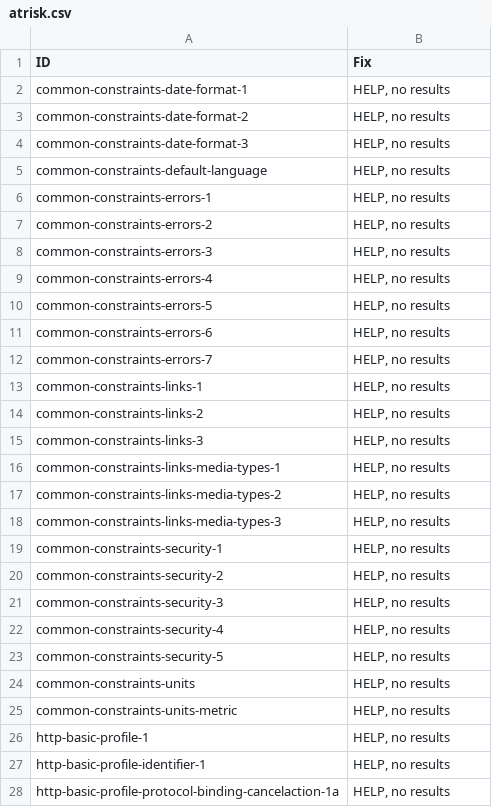
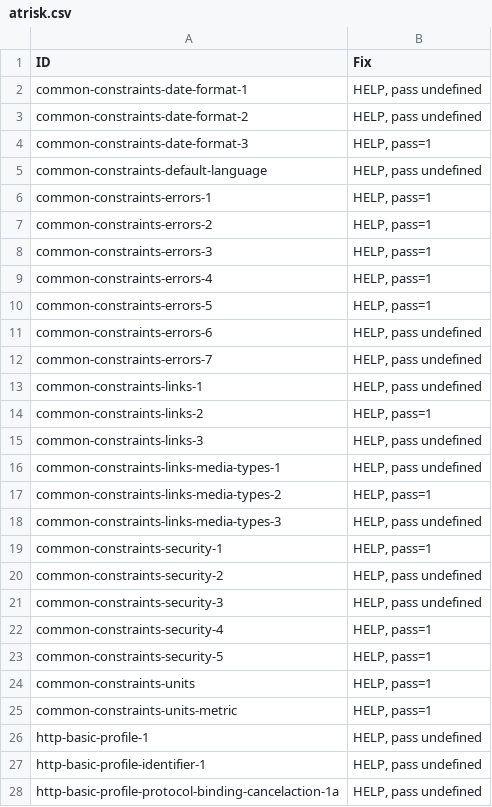
Before and after one commit to w3c/wot-profile, a CSV file: testing/inputs/atrisk.csv, drawn as a sheet; only a part is shown; the diff covers the shown part only.

```diff
--- a/testing/inputs/atrisk.csv
+++ b/testing/inputs/atrisk.csv
@@ -1,28 +1,28 @@
 "ID","Fix"
-"common-constraints-date-format-1","HELP, no results"
-"common-constraints-date-format-2","HELP, no results"
-"common-constraints-date-format-3","HELP, no results"
-"common-constraints-default-language","HELP, no results"
-"common-constraints-errors-1","HELP, no results"
-"common-constraints-errors-2","HELP, no results"
-"common-constraints-errors-3","HELP, no results"
-"common-constraints-errors-4","HELP, no results"
-"common-constraints-errors-5","HELP, no results"
-"common-constraints-errors-6","HELP, no results"
-"common-constraints-errors-7","HELP, no results"
-"common-constraints-links-1","HELP, no results"
-"common-constraints-links-2","HELP, no results"
-"common-constraints-links-3","HELP, no results"
-"common-constraints-links-media-types-1","HELP, no results"
-"common-constraints-links-media-types-2","HELP, no results"
-"common-constraints-links-media-types-3","HELP, no results"
-"common-constraints-security-1","HELP, no results"
-"common-constraints-security-2","HELP, no results"
-"common-constraints-security-3","HELP, no results"
-"common-constraints-security-4","HELP, no results"
-"common-constraints-security-5","HELP, no results"
-"common-constraints-units","HELP, no results"
-"common-constraints-units-metric","HELP, no results"
-"http-basic-profile-1","HELP, no results"
-"http-basic-profile-identifier-1","HELP, no results"
-"http-basic-profile-protocol-binding-cancelaction-1a","HELP, no results"
+"common-constraints-date-format-1","HELP, pass undefined"
+"common-constraints-date-format-2","HELP, pass undefined"
+"common-constraints-date-format-3","HELP, pass=1"
+"common-constraints-default-language","HELP, pass undefined"
+"common-constraints-errors-1","HELP, pass=1"
+"common-constraints-errors-2","HELP, pass=1"
+"common-constraints-errors-3","HELP, pass=1"
+"common-constraints-errors-4","HELP, pass=1"
+"common-constraints-errors-5","HELP, pass=1"
+"common-constraints-errors-6","HELP, pass undefined"
+"common-constraints-errors-7","HELP, pass undefined"
+"common-constraints-links-1","HELP, pass undefined"
+"common-constraints-links-2","HELP, pass=1"
+"common-constraints-links-3","HELP, pass undefined"
+"common-constraints-links-media-types-1","HELP, pass undefined"
+"common-constraints-links-media-types-2","HELP, pass=1"
+"common-constraints-links-media-types-3","HELP, pass undefined"
+"common-constraints-security-1","HELP, pass=1"
+"common-constraints-security-2","HELP, pass undefined"
+"common-constraints-security-3","HELP, pass undefined"
+"common-constraints-security-4","HELP, pass=1"
+"common-constraints-security-5","HELP, pass=1"
+"common-constraints-units","HELP, pass=1"
+"common-constraints-units-metric","HELP, pass=1"
+"http-basic-profile-1","HELP, pass undefined"
+"http-basic-profile-identifier-1","HELP, pass undefined"
+"http-basic-profile-protocol-binding-cancelaction-1a","HELP, pass undefined"
```
Also changed, not shown: 130 edited cells elsewhere in this file, testing/atrisk.csv, 2 other files.
